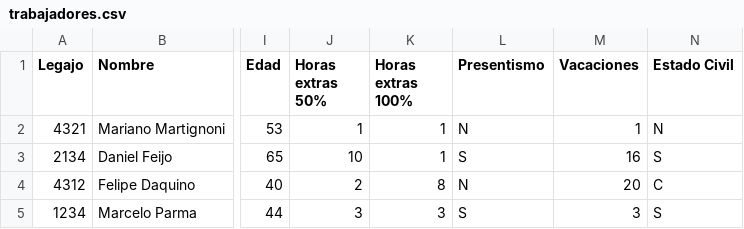
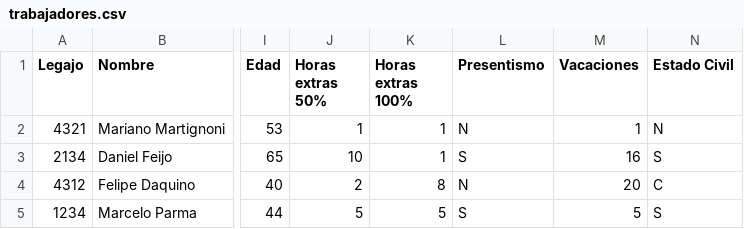
Before and after one commit to martingrobas/liquidesueldo, a CSV file: csv_files/trabajadores.csv, drawn as a sheet; only a part is shown, gaps mark what is left out; the diff names each change by its address in the sheet, - before the commit and + after, or states it on an @@ line.

```diff
--- a/csv_files/trabajadores.csv
+++ b/csv_files/trabajadores.csv
-J5 (Horas extras 50%): 3
+J5 (Horas extras 50%): 5
-K5 (Horas extras 100%): 3
+K5 (Horas extras 100%): 5
-M5 (Vacaciones): 3
+M5 (Vacaciones): 5
```
Also changed, not shown: 2 other files.
